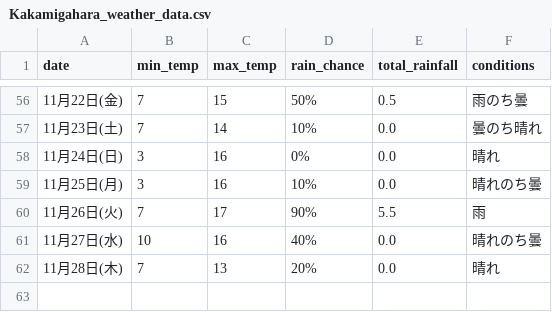
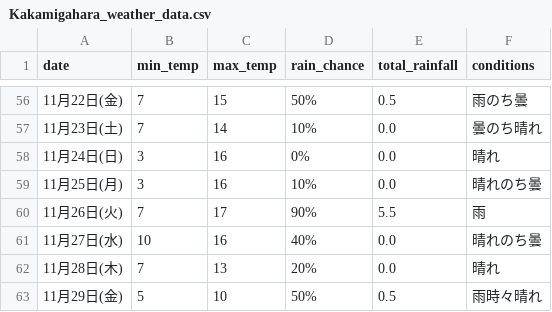
Before and after one commit to Curtendo/weather-scraper, a CSV file: Kakamigahara_weather_data.csv, drawn as a sheet; only a part is shown, gaps mark what is left out.

```diff
--- a/Kakamigahara_weather_data.csv
+++ b/Kakamigahara_weather_data.csv
@@ -62 +62,2 @@
 11月28日(木),7,13,20%,0.0,晴れ
+11月29日(金),5,10,50%,0.5,雨時々晴れ
```
Also changed, not shown: Okinawa_weather_data.csv, Osaka_weather_data.csv, 2 other files.
